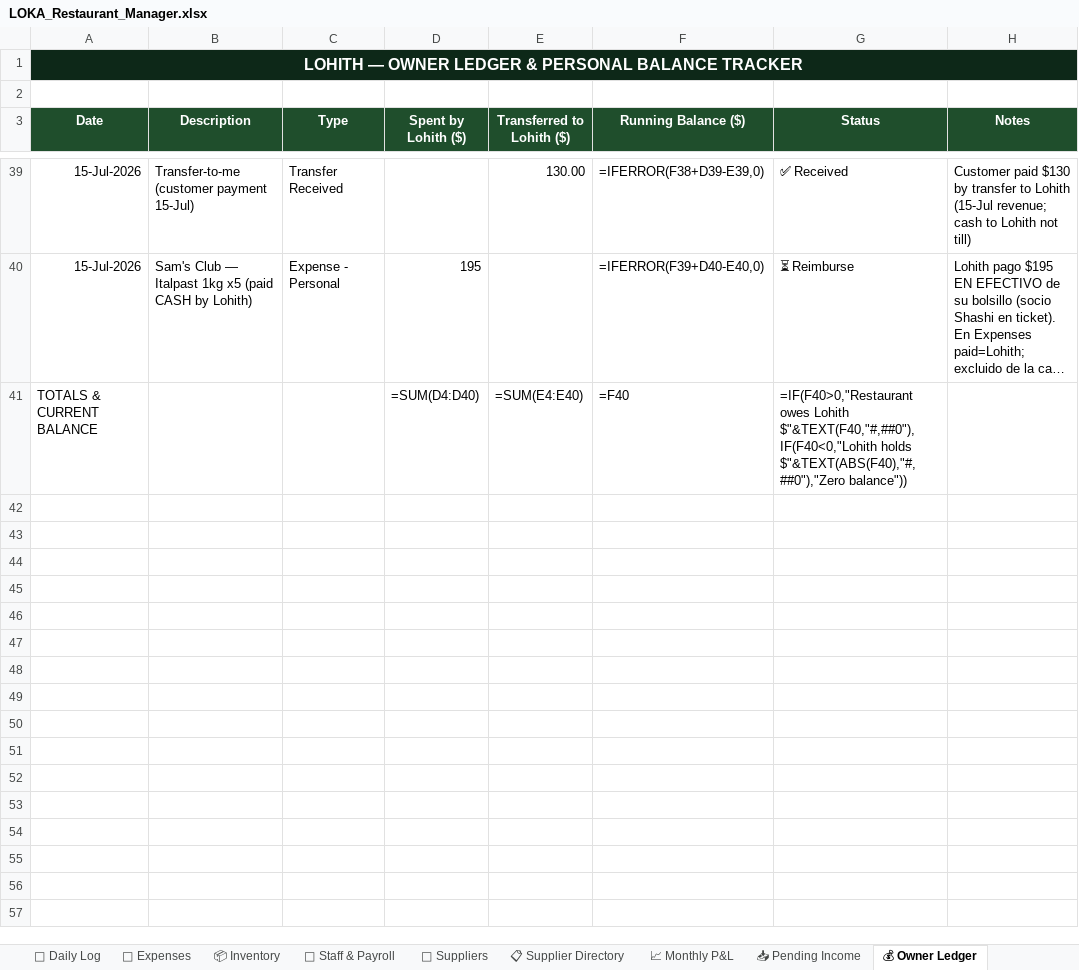
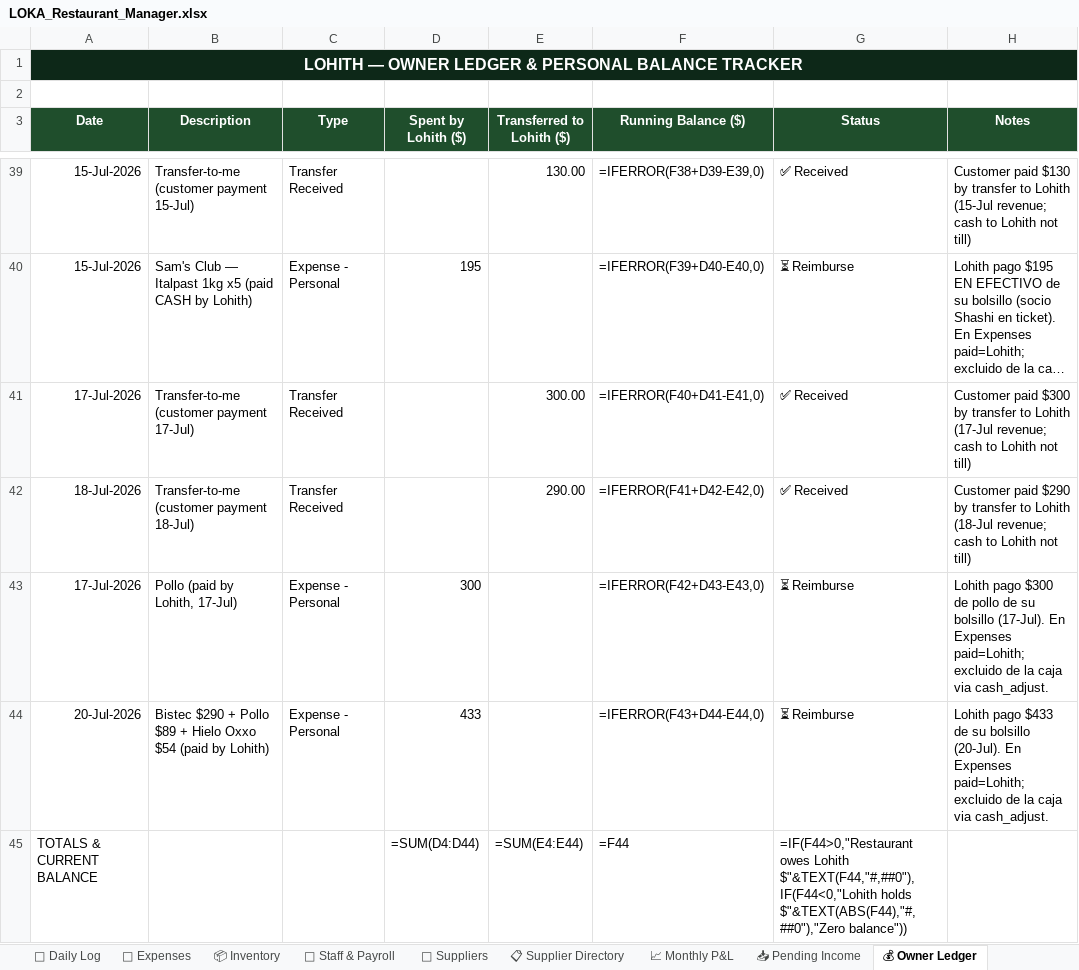
Before and after one commit to mirchimexico-coder/LOKA, an Excel workbook: LOKA_Restaurant_Manager.xlsx, sheet 💰 Owner Ledger, drawn as a sheet; only a part is shown, gaps mark what is left out; long unchanged cells end in …; values as stored, in another font and other column widths than the file's, no borders; formulas without a stored value are shown as written; addresses are those after the commit; the diff names each change by its address in the sheet, - before the commit and + after, or states it on an @@ line.

```diff
--- a/LOKA_Restaurant_Manager.xlsx (sheet 💰 Owner Ledger)
+++ b/LOKA_Restaurant_Manager.xlsx (sheet 💰 Owner Ledger)
+row 41: 17-Jul-2026 | Transfer-to-me (customer payment 17-Jul) | Transfer Received |  | 300.00 | =IFERROR(F40+D41-E41,0) | ✅ Received | Customer paid $300 by transfer to Lohith (17-Jul revenue; cash to Lohith not till)
+row 42: 18-Jul-2026 | Transfer-to-me (customer payment 18-Jul) | Transfer Received |  | 290.00 | =IFERROR(F41+D42-E42,0) | ✅ Received | Customer paid $290 by transfer to Lohith (18-Jul revenue; cash to Lohith not till)
+row 43: 17-Jul-2026 | Pollo (paid by Lohith, 17-Jul) | Expense - Personal | 300 |  | =IFERROR(F42+D43-E43,0) | ⏳ Reimburse | Lohith pago $300 de pollo de su bolsillo (17-Jul). En Expenses paid=Lohith; excluido de la caja via cash_adjust.
+row 44: 20-Jul-2026 | Bistec $290 + Pollo $89 + Hielo Oxxo $54 (paid by Lohith) | Expense - Personal | 433 |  | =IFERROR(F43+D44-E44,0) | ⏳ Reimburse | Lohith pago $433 de su bolsillo (20-Jul). En Expenses paid=Lohith; excluido de la caja via cash_adjust.
-D45 (Spent by Lohith ($)): =SUM(D4:D40)
+D45 (Spent by Lohith ($)): =SUM(D4:D44)
-E45 (Transferred to Lohith ($)): =SUM(E4:E40)
+E45 (Transferred to Lohith ($)): =SUM(E4:E44)
-F45 (Running Balance ($)): =F40
+F45 (Running Balance ($)): =F44
-G45 (Status): =IF(F40>0,"Restaurant owes Lohith $"&TEXT(F40,"#,##0"),IF(F40<0,"Lohith holds $"&TEXT(ABS(F40),"#,##0"),"Zero balance"))
+G45 (Status): =IF(F44>0,"Restaurant owes Lohith $"&TEXT(F44,"#,##0"),IF(F44<0,"Lohith holds $"&TEXT(ABS(F44),"#,##0"),"Zero balance"))
```
Also changed, not shown: sheet 📅 Daily Log, sheet 💸 Expenses, sheet Capital & Ownership, sheet 📈 Monthly P&L, 53 other files.
